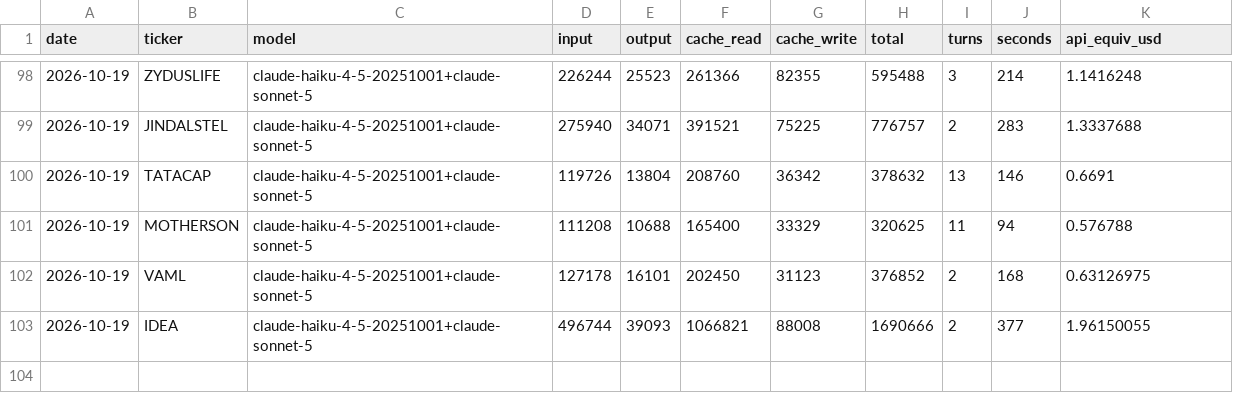
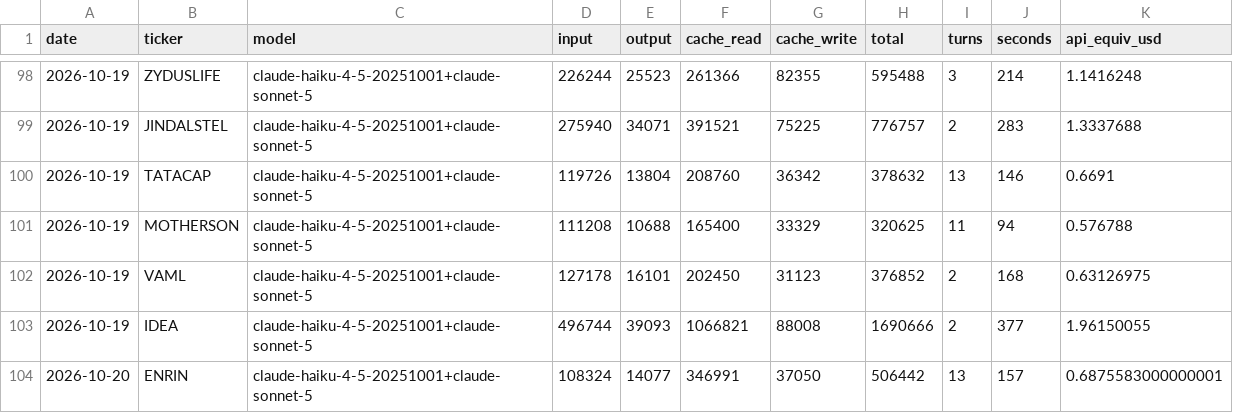
Before and after one commit to luckytechy/tickertales-stock-reports, a CSV file: logs/usage.csv, drawn as a sheet; only a part is shown, gaps mark what is left out.

```diff
--- a/logs/usage.csv
+++ b/logs/usage.csv
@@ -103 +103,2 @@ date,ticker,model,input,output,cache_read,cache_write,total,turns,seconds,api_eq
 2026-10-19,IDEA,claude-haiku-4-5-20251001+claude-sonnet-5,496744,39093,1066821,88008,1690666,2,377,1.96150055
+2026-10-20,ENRIN,claude-haiku-4-5-20251001+claude-sonnet-5,108324,14077,346991,37050,506442,13,157,0.6875583000000001
```
Also changed, not shown: 2 other files.
